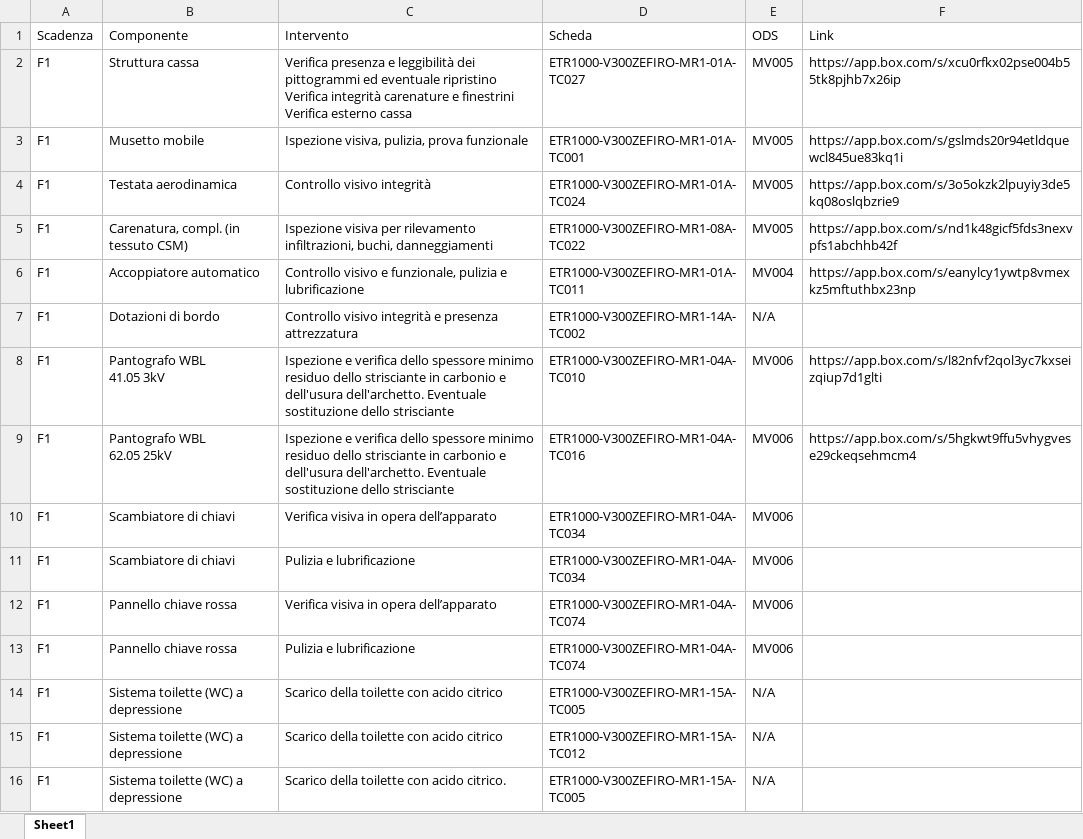
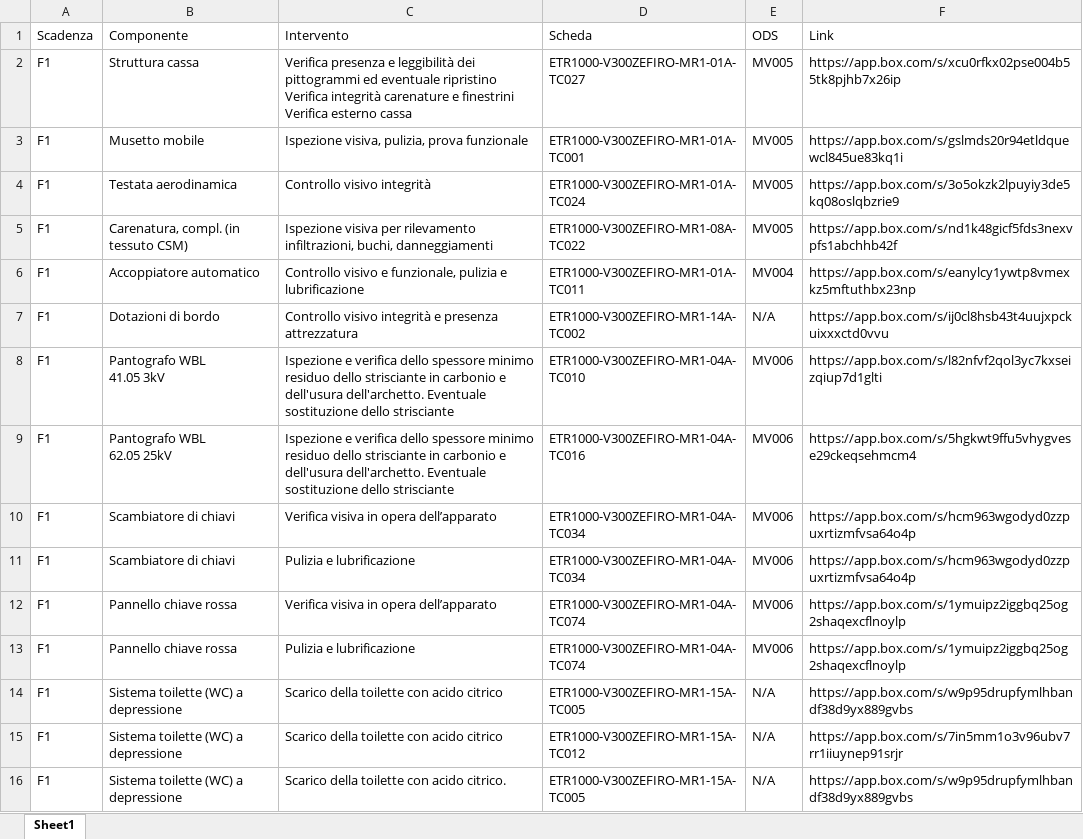
Before and after one commit to ivancolantuono/manutenzione-treni, an Excel workbook: database_manutenzione.xlsx, sheet Sheet1, drawn as a sheet; only a part is shown; values as stored, in another font and other column widths than the file's, no cell formats; the diff covers the shown part only; the diff names each change by its address in the sheet, - before the commit and + after, or states it on an @@ line.

Commit message:
Add files via upload

```diff
--- a/database_manutenzione.xlsx (sheet Sheet1)
+++ b/database_manutenzione.xlsx (sheet Sheet1)
-F7 (Link): (empty)
+F7 (Link): https://app.box.com/s/ij0cl8hsb43t4uujxpckuixxxctd0vvu
-F10:F11 (Link): (empty)
+F10:F11 (Link): https://app.box.com/s/hcm963wgodyd0zzpuxrtizmfvsa64o4p
-F12:F13 (Link): (empty)
+F12:F13 (Link): https://app.box.com/s/1ymuipz2iggbq25og2shaqexcflnoylp
-F14 (Link): (empty)
+F14 (Link): https://app.box.com/s/w9p95drupfymlhbandf38d9yx889gvbs
-F15 (Link): (empty)
+F15 (Link): https://app.box.com/s/7in5mm1o3v96ubv7rr1iiuynep91srjr
-F16 (Link): (empty)
+F16 (Link): https://app.box.com/s/w9p95drupfymlhbandf38d9yx889gvbs
```
Also changed, not shown: 10 edited cells elsewhere in this sheet, cell formats.
